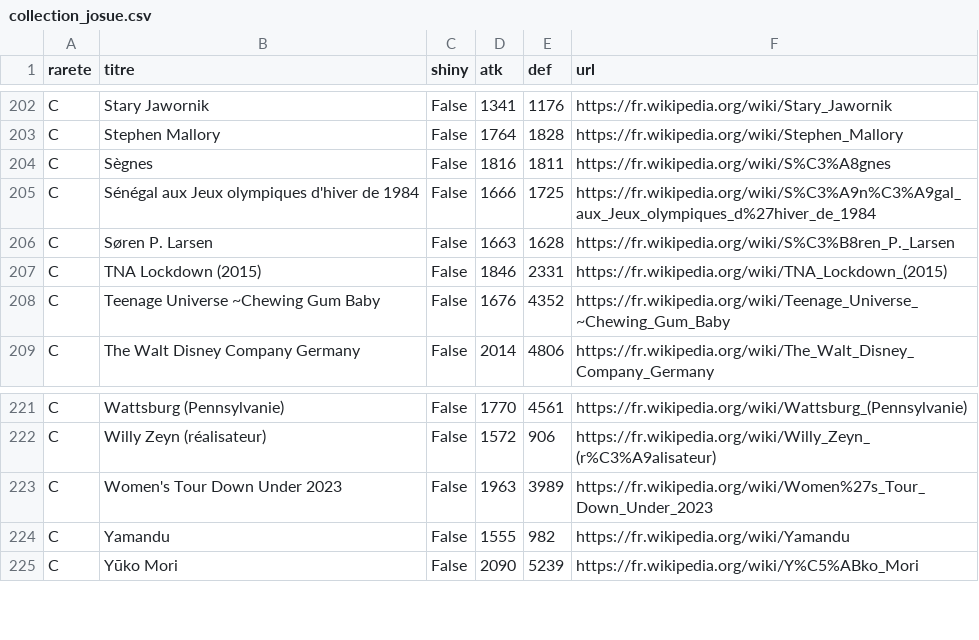
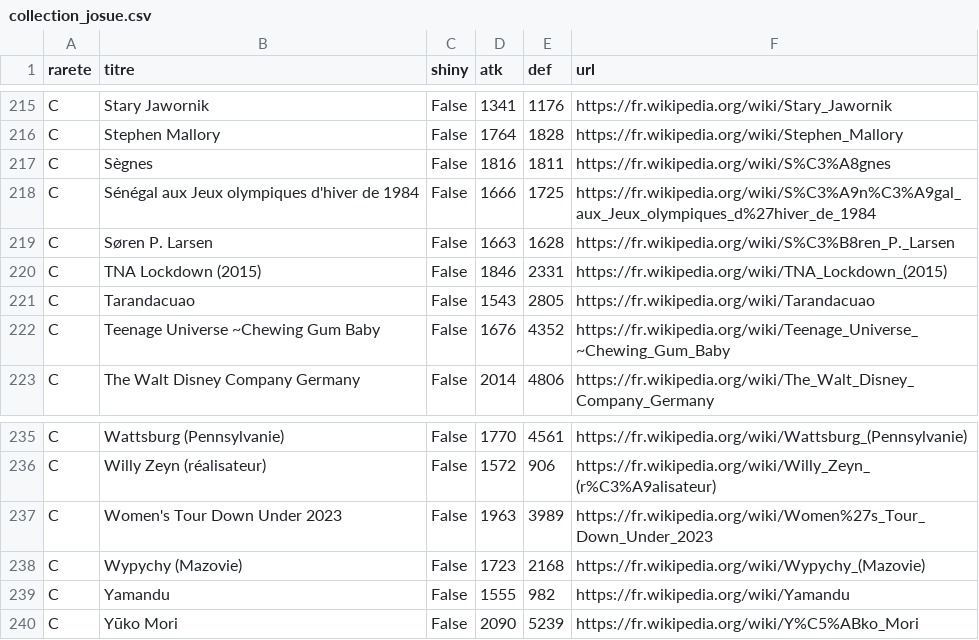
Before and after one commit to Josue-Baquero/WikiMasters, a CSV file: collection_josue.csv, drawn as a sheet; only a part is shown, gaps mark what is left out; the diff covers the shown part only; the diff names each change by its address in the sheet, - before the commit and + after, or states it on an @@ line.

```diff
--- a/collection_josue.csv
+++ b/collection_josue.csv
+row 221: C | Tarandacuao | False | 1543 | 2805 | https://fr.wikipedia.org/wiki/Tarandacuao
+row 238: C | Wypychy (Mazovie) | False | 1723 | 2168 | https://fr.wikipedia.org/wiki/Wypychy_(Mazovie)
```
Also changed, not shown: 13 added rows elsewhere in this file, cards_log_josue.csv.
